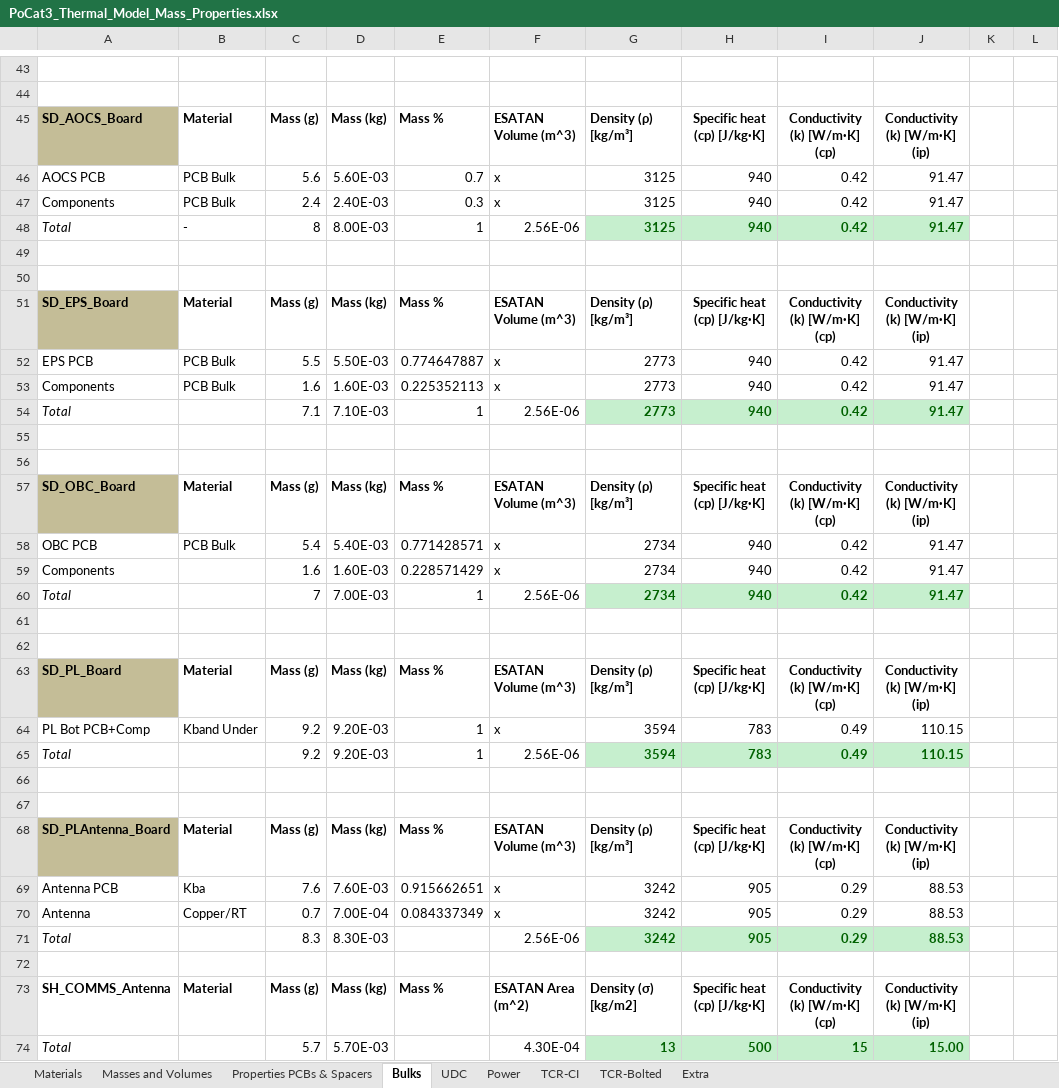
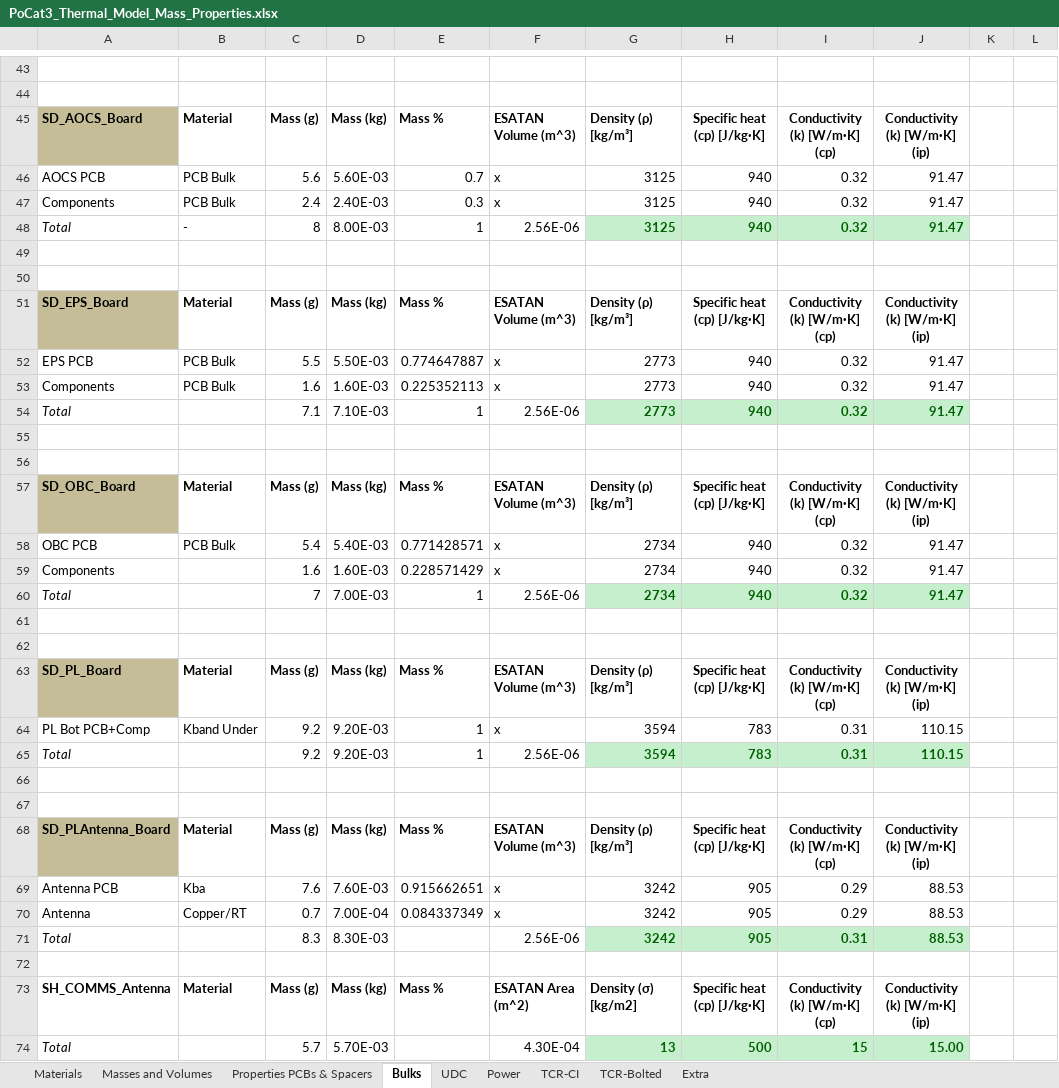
Before and after one commit to o-pvnrt/PoCat-Thermal, an Excel workbook: PoCat3_Thermal_Model_Mass_Properties.xlsx, sheet Bulks, drawn as a sheet; only a part is shown, gaps mark what is left out; values as stored, in another font and other column widths than the file's, no borders; the diff names each change by its address in the sheet, - before the commit and + after, or states it on an @@ line.

```diff
--- a/PoCat3_Thermal_Model_Mass_Properties.xlsx (sheet Bulks)
+++ b/PoCat3_Thermal_Model_Mass_Properties.xlsx (sheet Bulks)
-I46:I48: 0.42
+I46:I48: 0.32
-I52:I54: 0.42
+I52:I54: 0.32
-I58:I60: 0.42
+I58:I60: 0.32
-I64:I65: 0.49
+I64:I65: 0.31
-I71: 0.29
+I71: 0.31
```
Also changed, not shown: sheet UDC, sheet TCR-CI, sheet TCR-Bolted, charts or pictures.
